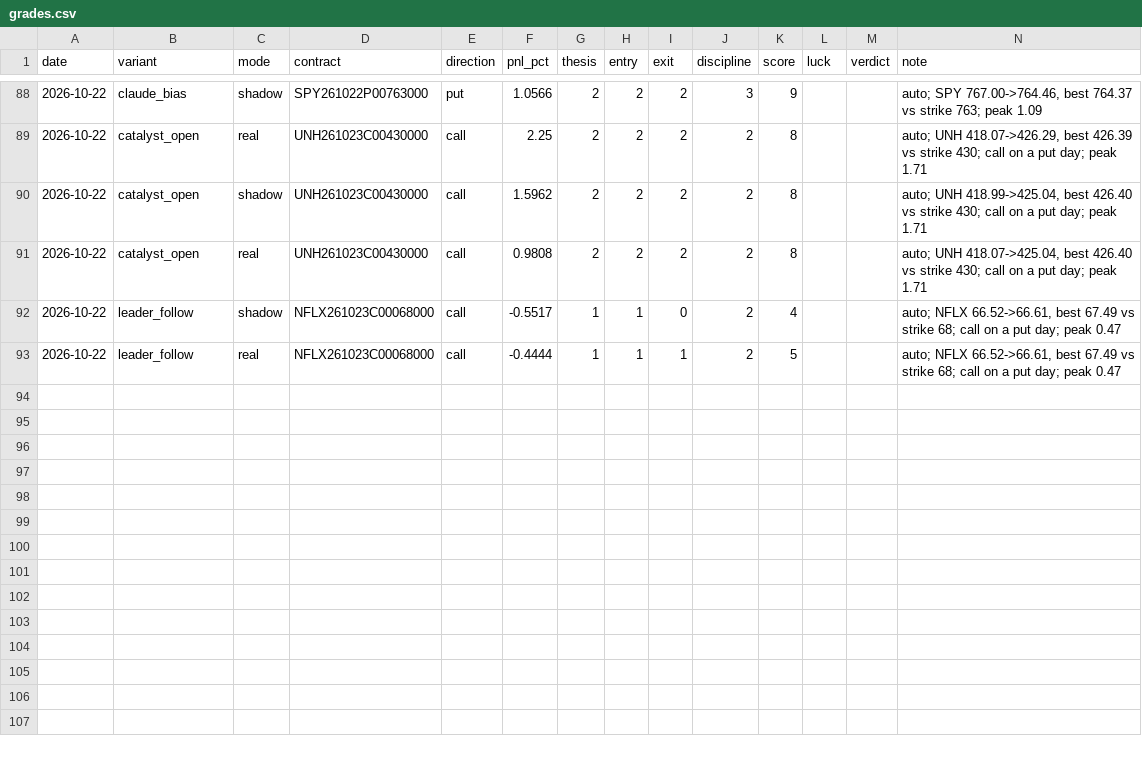
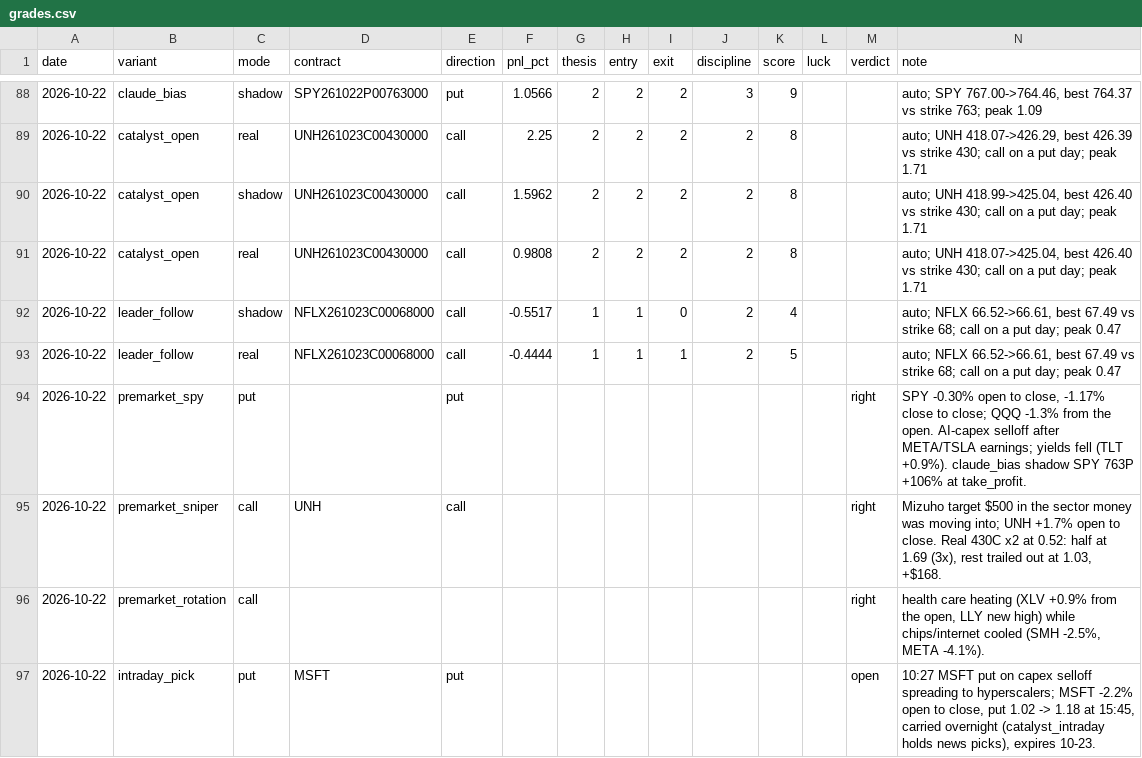
Before and after one commit to Cao-YMGG/Zero-or-Hero, a CSV file: journal/grades.csv, drawn as a sheet; only a part is shown, gaps mark what is left out; the diff names each change by its address in the sheet, - before the commit and + after, or states it on an @@ line.

```diff
--- a/journal/grades.csv
+++ b/journal/grades.csv
+row 94: 2026-10-22 | premarket_spy | put |  | put |  |  |  |  |  |  |  | right | SPY -0.30% open to close, -1.17% close to close; QQQ -1.3% from the open. AI-capex selloff after META/TSLA earnings; yields fell (TLT +0.9%). claude_bias shadow SPY 763P +106% at take_profit.
+row 95: 2026-10-22 | premarket_sniper | call | UNH | call |  |  |  |  |  |  |  | right | Mizuho target $500 in the sector money was moving into; UNH +1.7% open to close. Real 430C x2 at 0.52: half at 1.69 (3x), rest trailed out at 1.03, +$168.
+row 96: 2026-10-22 | premarket_rotation | call |  |  |  |  |  |  |  |  |  | right | health care heating (XLV +0.9% from the open, LLY new high) while chips/internet cooled (SMH -2.5%, META -4.1%).
+row 97: 2026-10-22 | intraday_pick | put | MSFT | put |  |  |  |  |  |  |  | open | 10:27 MSFT put on capex selloff spreading to hyperscalers; MSFT -2.2% open to close, put 1.02 -> 1.18 at 15:45, carried overnight (catalyst_intraday holds news picks), expires 10-23.
```
Also changed, not shown: 1 other file.
